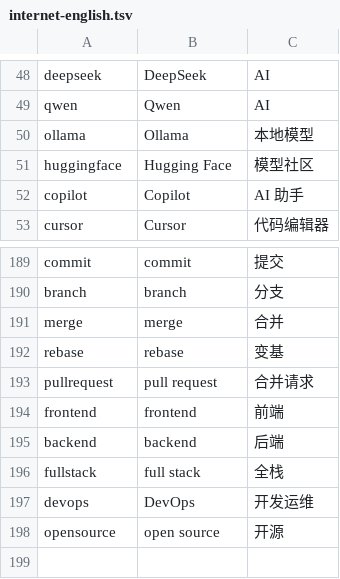
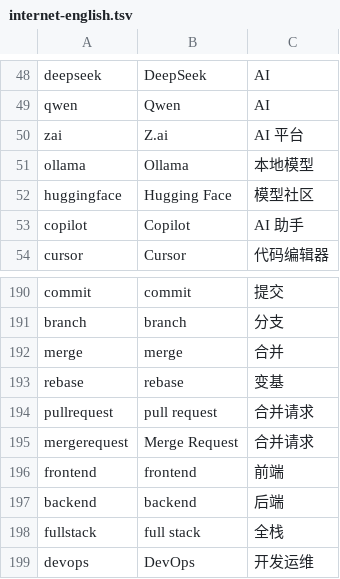
Before and after one commit to AnneHtowardshaway/rime-bilingual, a TSV file: rime/data/internet-english.tsv, drawn as a sheet; only a part is shown, gaps mark what is left out; the shorter side is filled out with more unchanged rows; the diff names each change by its address in the sheet, - before the commit and + after, or states it on an @@ line.

Commit message:
fix: add Z.ai and Merge Request as second English candidates

```diff
--- a/rime/data/internet-english.tsv
+++ b/rime/data/internet-english.tsv
+row 50: zai | Z.ai | AI 平台
+row 195: mergerequest | Merge Request | 合并请求
```
Also changed, not shown: 3 other files.
